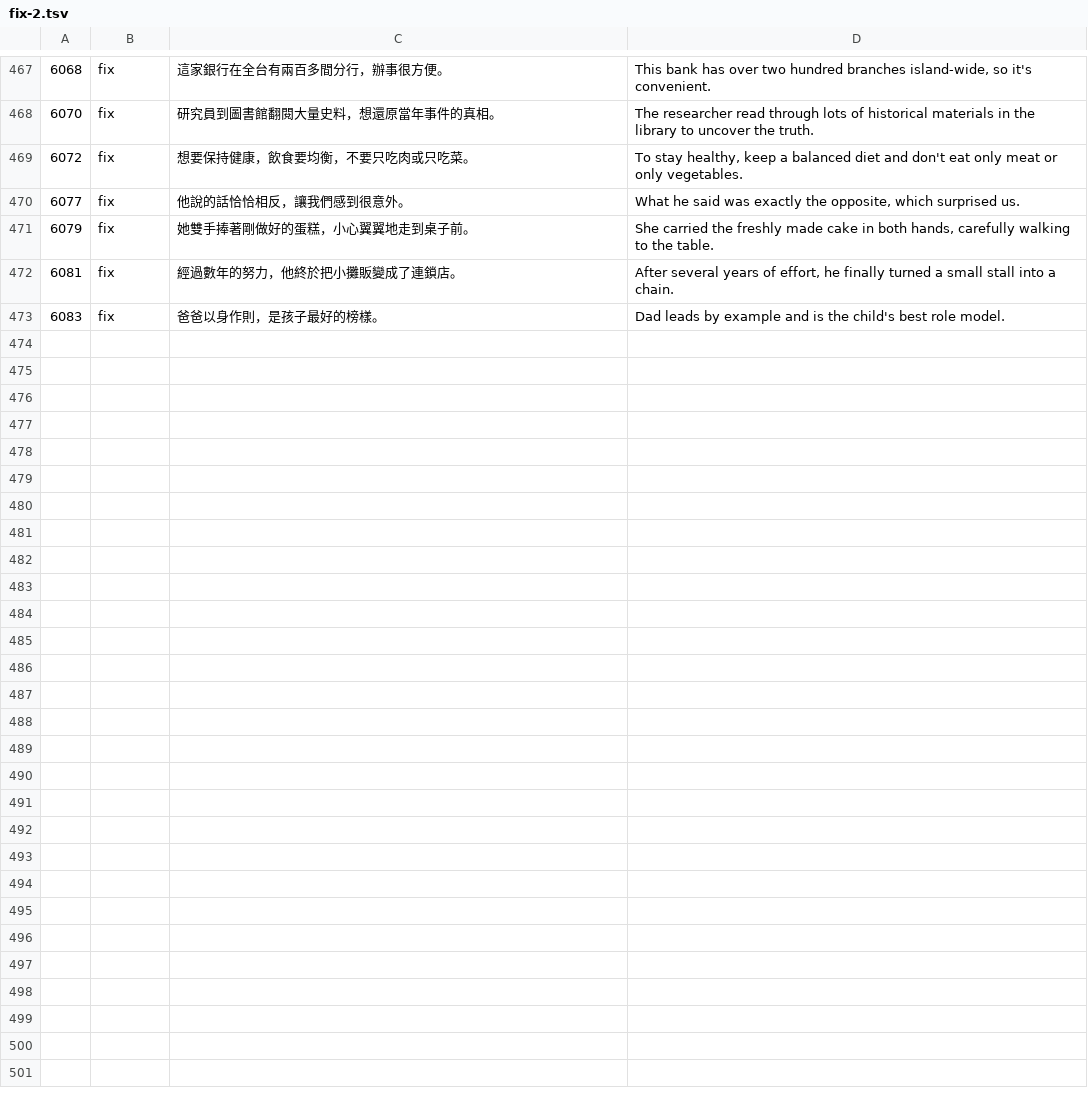
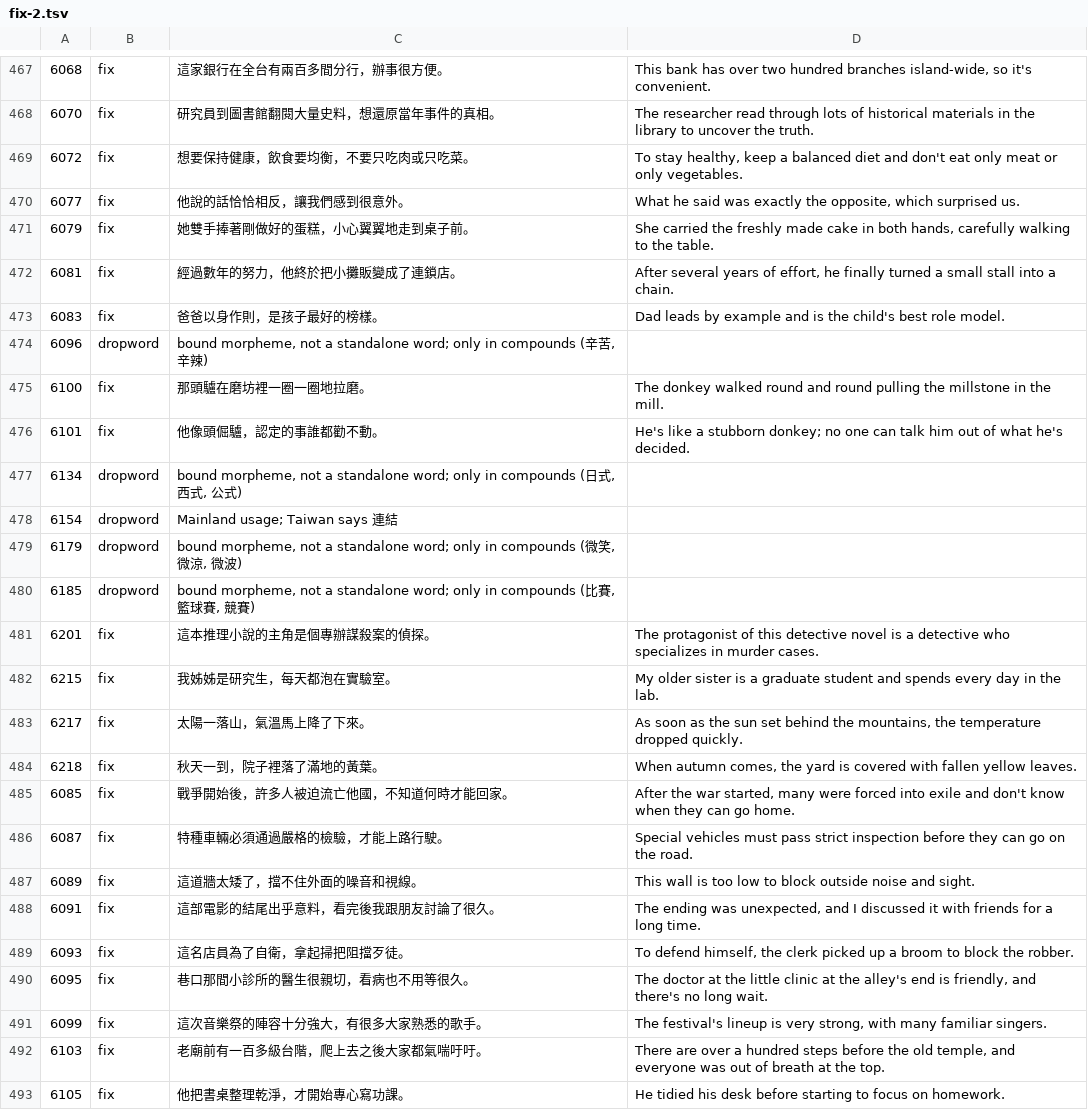
Before and after one commit to cristianbagrin/chinese-brain, a TSV file: data-src/examples/fix-2.tsv, drawn as a sheet; only a part is shown, gaps mark what is left out; the diff covers the shown part only.

```diff
--- a/data-src/examples/fix-2.tsv
+++ b/data-src/examples/fix-2.tsv
@@ -473 +473,21 @@
 6083	fix	爸爸以身作則，是孩子最好的榜樣。	Dad leads by example and is the child's best role model.
+6096	dropword	bound morpheme, not a standalone word; only in compounds (辛苦, 辛辣)
+6100	fix	那頭驢在磨坊裡一圈一圈地拉磨。	The donkey walked round and round pulling the millstone in the mill.
+6101	fix	他像頭倔驢，認定的事誰都勸不動。	He's like a stubborn donkey; no one can talk him out of what he's decided.
+6134	dropword	bound morpheme, not a standalone word; only in compounds (日式, 西式, 公式)
+6154	dropword	Mainland usage; Taiwan says 連結
+6179	dropword	bound morpheme, not a standalone word; only in compounds (微笑, 微涼, 微波)
+6185	dropword	bound morpheme, not a standalone word; only in compounds (比賽, 籃球賽, 競賽)
+6201	fix	這本推理小說的主角是個專辦謀殺案的偵探。	The protagonist of this detective novel is a detective who specializes in murder cases.
+6215	fix	我姊姊是研究生，每天都泡在實驗室。	My older sister is a graduate student and spends every day in the lab.
+6217	fix	太陽一落山，氣溫馬上降了下來。	As soon as the sun set behind the mountains, the temperature dropped quickly.
+6218	fix	秋天一到，院子裡落了滿地的黃葉。	When autumn comes, the yard is covered with fallen yellow leaves.
+6085	fix	戰爭開始後，許多人被迫流亡他國，不知道何時才能回家。	After the war started, many were forced into exile and don't know when they can go home.
+6087	fix	特種車輛必須通過嚴格的檢驗，才能上路行駛。	Special vehicles must pass strict inspection before they can go on the road.
+6089	fix	這道牆太矮了，擋不住外面的噪音和視線。	This wall is too low to block outside noise and sight.
+6091	fix	這部電影的結尾出乎意料，看完後我跟朋友討論了很久。	The ending was unexpected, and I discussed it with friends for a long time.
+6093	fix	這名店員為了自衛，拿起掃把阻擋歹徒。	To defend himself, the clerk picked up a broom to block the robber.
+6095	fix	巷口那間小診所的醫生很親切，看病也不用等很久。	The doctor at the little clinic at the alley's end is friendly, and there's no long wait.
+6099	fix	這次音樂祭的陣容十分強大，有很多大家熟悉的歌手。	The festival's lineup is very strong, with many familiar singers.
+6103	fix	老廟前有一百多級台階，爬上去之後大家都氣喘吁吁。	There are over a hundred steps before the old temple, and everyone was out of breath at the top.
+6105	fix	他把書桌整理乾淨，才開始專心寫功課。	He tidied his desk before starting to focus on homework.
```
Also changed, not shown: 17 added rows elsewhere in this file, data-src/examples/fix-3.tsv, 1 other file.
